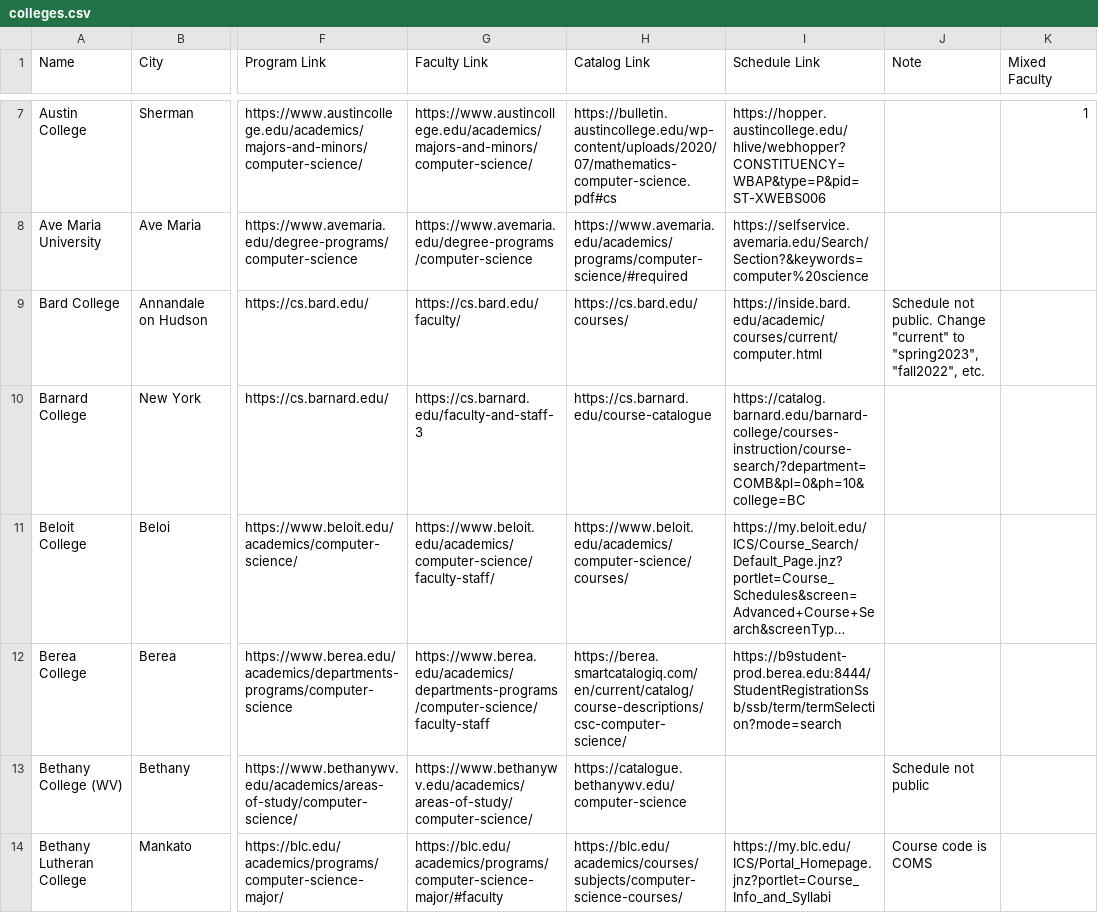
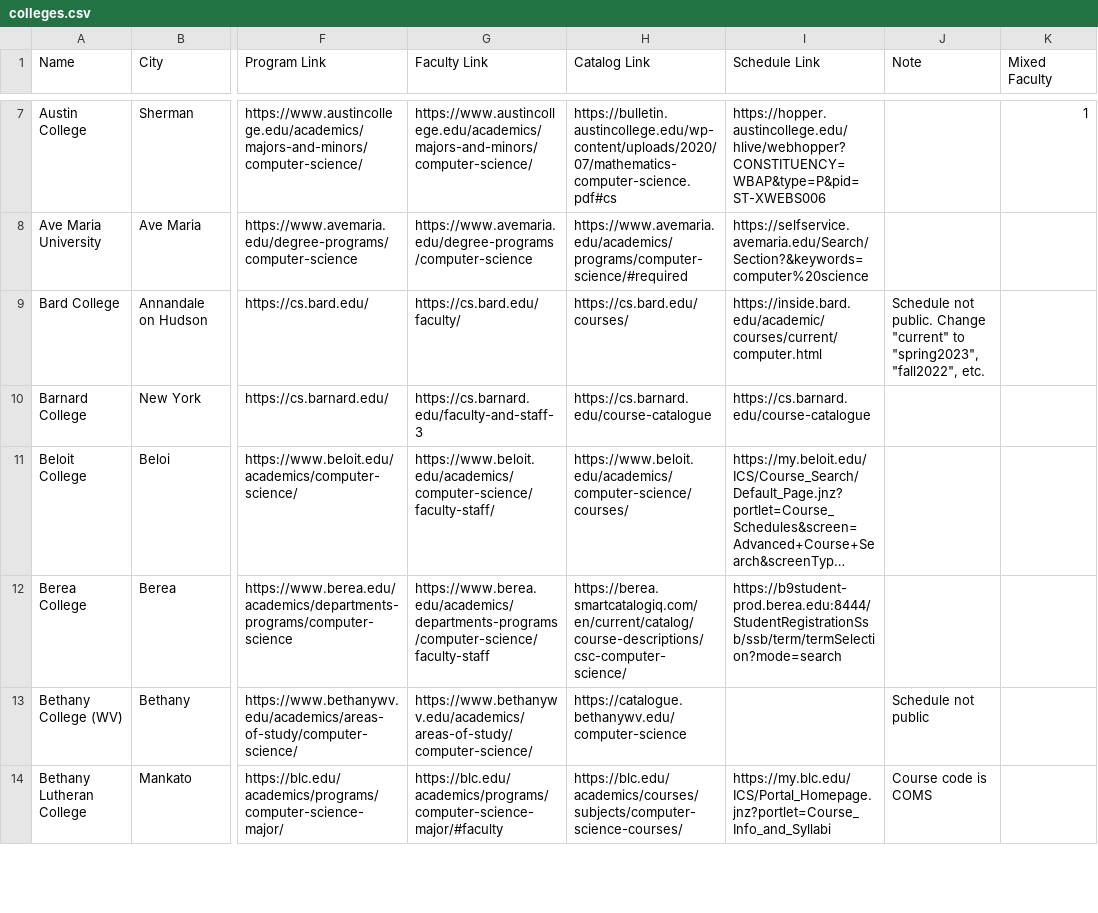
Before and after one commit to dzungvpham/cslac, a CSV file: data/colleges.csv, drawn as a sheet; only a part is shown, gaps mark what is left out; long unchanged cells end in …; the diff names each change by its address in the sheet, - before the commit and + after, or states it on an @@ line.

Commit message:
Courses

```diff
--- a/data/colleges.csv
+++ b/data/colleges.csv
-I10 (Schedule Link): https://catalog.barnard.edu/barnard-college/courses-instruction/course-search/?department=COMB&pl=0&ph=10&college=BC
+I10 (Schedule Link): https://cs.barnard.edu/course-catalogue
```
Also changed, not shown: 7 other files.
